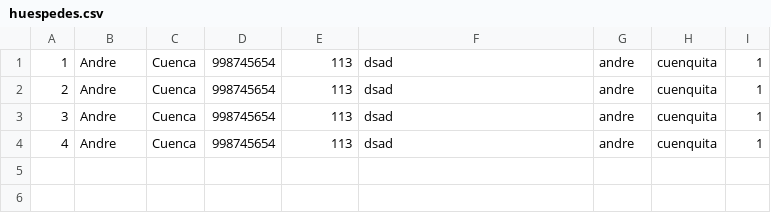
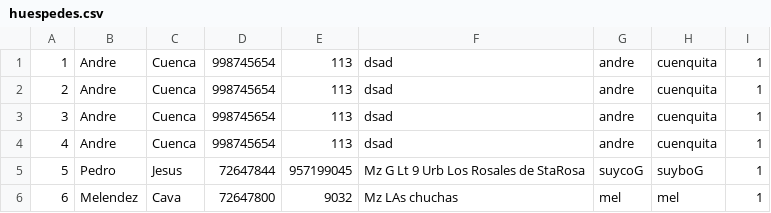
Before and after one commit to andremelzc/hotel_zulen, a CSV file: HotelZulen/huespedes.csv, drawn as a sheet.

Commit message:
Suyco ordenando Reservar V1.0

```diff
--- a/HotelZulen/huespedes.csv
+++ b/HotelZulen/huespedes.csv
@@ -4 +4,3 @@
 4,"Andre","Cuenca","998745654","113","dsad","andre","cuenquita","1"
+"5","Pedro","Jesus","72647844","957199045","Mz G Lt 9 Urb Los Rosales de StaRosa","suycoG","suyboG","1"
+"6","Melendez","Cava","72647800","9032","Mz LAs chuchas","mel","mel","1"
```
Also changed, not shown: HotelZulen/reservaciones.csv, 9 other files.
